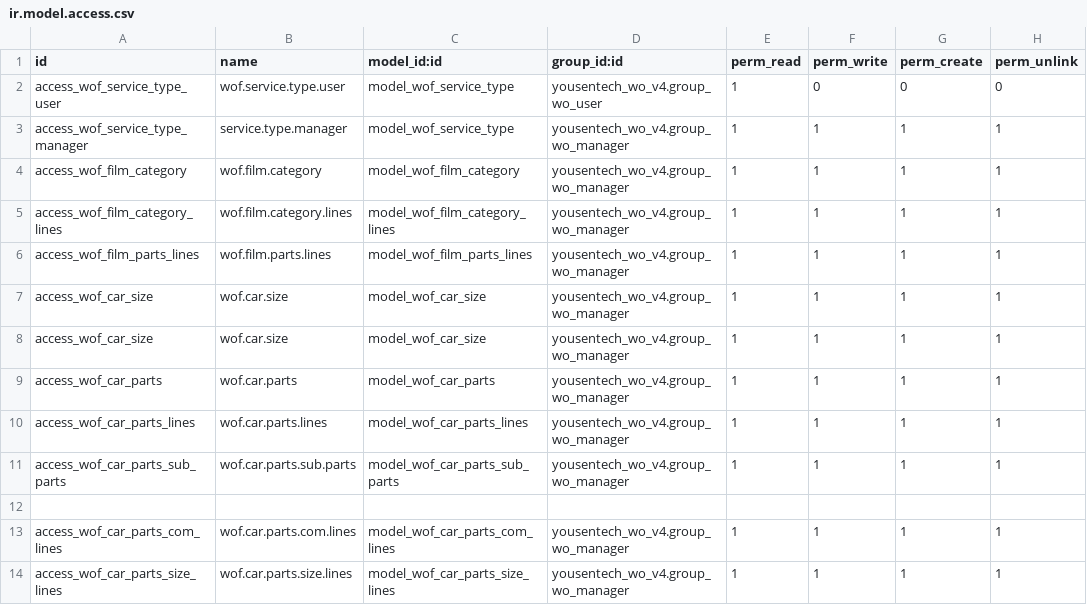
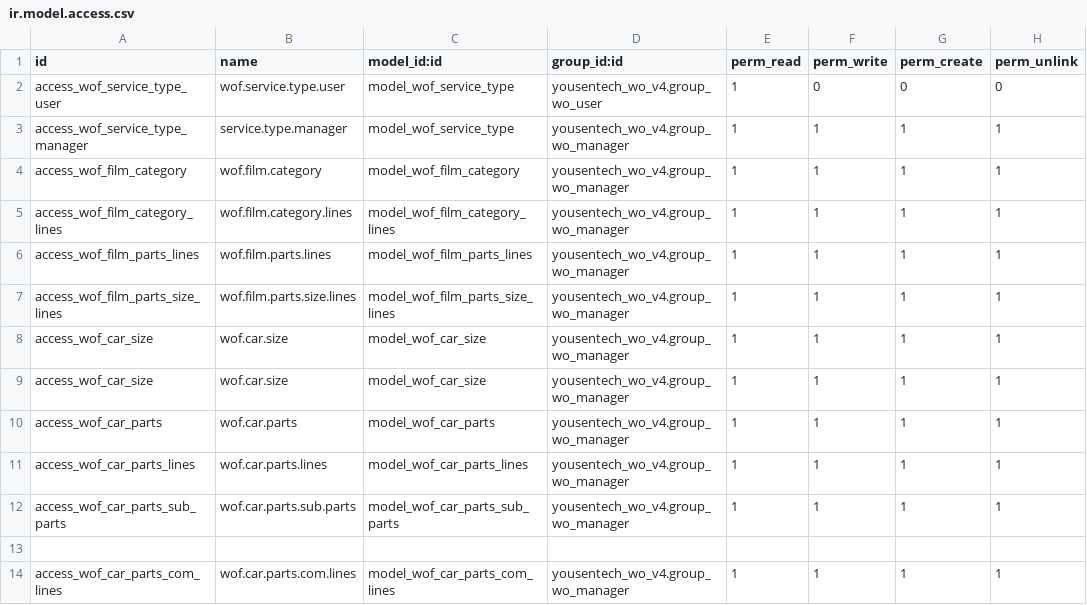
Before and after one commit to yousentech/yousentech_wo_v4, a CSV file: security/ir.model.access.csv, drawn as a sheet; only a part is shown; the shorter side is filled out with more unchanged rows; the diff names each change by its address in the sheet, - before the commit and + after, or states it on an @@ line.

Commit message:
update

```diff
--- a/security/ir.model.access.csv
+++ b/security/ir.model.access.csv
+row 7: access_wof_film_parts_size_lines | wof.film.parts.size.lines | model_wof_film_parts_size_lines | yousentech_wo_v4.group_wo_manager | 1 | 1 | 1 | 1
```
